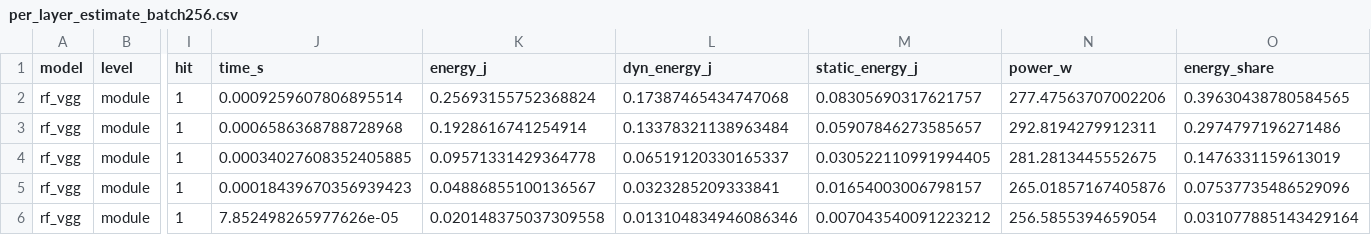
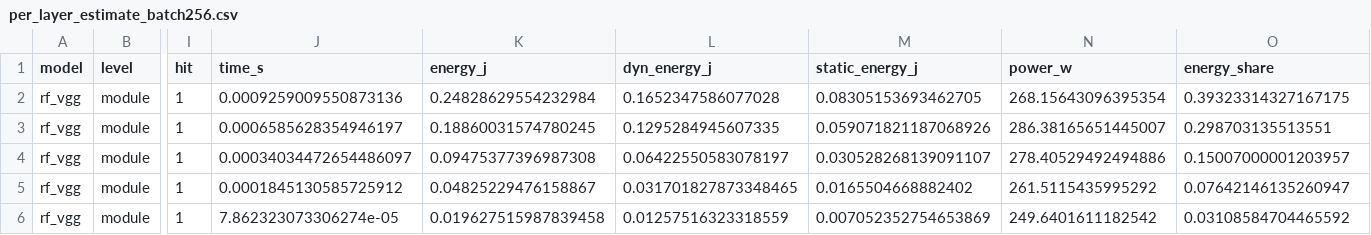
Before and after one commit to e-calc/energy-composition, a CSV file: docs/data/rfml/per_layer_estimate_batch256.csv, drawn as a sheet; only a part is shown, gaps mark what is left out; the diff covers the shown part only; the diff names each change by its address in the sheet, - before the commit and + after, or states it on an @@ line.

```diff
--- a/docs/data/rfml/per_layer_estimate_batch256.csv
+++ b/docs/data/rfml/per_layer_estimate_batch256.csv
-J2 (time_s): 0.0009259607806895514
+J2 (time_s): 0.0009259009550873136
-K2 (energy_j): 0.25693155752368824
+K2 (energy_j): 0.24828629554232984
-L2 (dyn_energy_j): 0.17387465434747068
+L2 (dyn_energy_j): 0.1652347586077028
-M2 (static_energy_j): 0.08305690317621757
+M2 (static_energy_j): 0.08305153693462705
-N2 (power_w): 277.47563707002206
+N2 (power_w): 268.15643096395354
-O2 (energy_share): 0.39630438780584565
+O2 (energy_share): 0.39323314327167175
-J3 (time_s): 0.0006586368788728968
+J3 (time_s): 0.0006585628354946197
-K3 (energy_j): 0.1928616741254914
+K3 (energy_j): 0.18860031574780245
-L3 (dyn_energy_j): 0.13378321138963484
+L3 (dyn_energy_j): 0.1295284945607335
-M3 (static_energy_j): 0.05907846273585657
+M3 (static_energy_j): 0.059071821187068926
-N3 (power_w): 292.8194279912311
+N3 (power_w): 286.38165651445007
-O3 (energy_share): 0.2974797196271486
+O3 (energy_share): 0.298703135513551
-J4 (time_s): 0.00034027608352405885
+J4 (time_s): 0.00034034472654486097
-K4 (energy_j): 0.09571331429364778
+K4 (energy_j): 0.09475377396987308
-L4 (dyn_energy_j): 0.06519120330165337
+L4 (dyn_energy_j): 0.06422550583078197
-M4 (static_energy_j): 0.030522110991994405
+M4 (static_energy_j): 0.030528268139091107
-N4 (power_w): 281.2813445552675
+N4 (power_w): 278.40529492494886
-O4 (energy_share): 0.1476331159613019
+O4 (energy_share): 0.15007000001203957
-J5 (time_s): 0.00018439670356939423
+J5 (time_s): 0.0001845130585725912
-K5 (energy_j): 0.04886855100136567
+K5 (energy_j): 0.04825229476158867
-L5 (dyn_energy_j): 0.0323285209333841
+L5 (dyn_energy_j): 0.031701827873348465
-M5 (static_energy_j): 0.01654003006798157
+M5 (static_energy_j): 0.0165504668882402
-N5 (power_w): 265.01857167405876
+N5 (power_w): 261.5115435995292
-O5 (energy_share): 0.07537735486529096
+O5 (energy_share): 0.07642146135260947
-J6 (time_s): 7.852498265977626e-05
+J6 (time_s): 7.862323073306274e-05
-K6 (energy_j): 0.020148375037309558
+K6 (energy_j): 0.019627515987839458
-L6 (dyn_energy_j): 0.013104834946086346
+L6 (dyn_energy_j): 0.01257516323318559
-M6 (static_energy_j): 0.007043540091223212
+M6 (static_energy_j): 0.007052352754653869
-N6 (power_w): 256.5855394659054
+N6 (power_w): 249.6401611182542
-O6 (energy_share): 0.031077885143429164
+O6 (energy_share): 0.03108584704465592
```
Also changed, not shown: 61 edited cells elsewhere in this file, docs/data/rfml/kernel_energy.csv, docs/data/rfml/model_kernels.csv, 22 other files.
